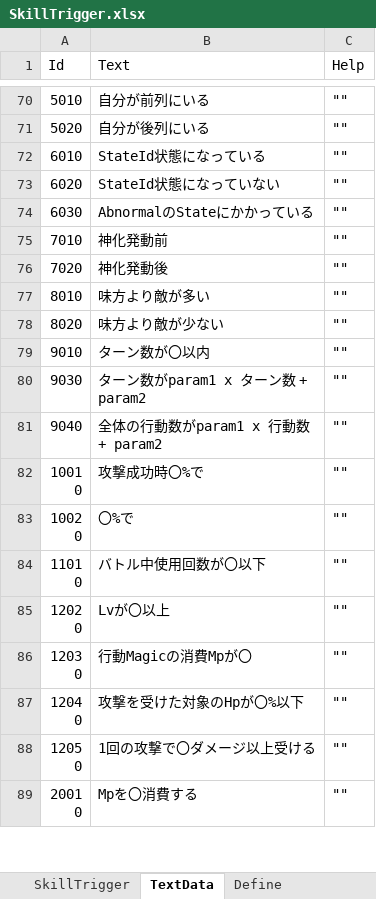
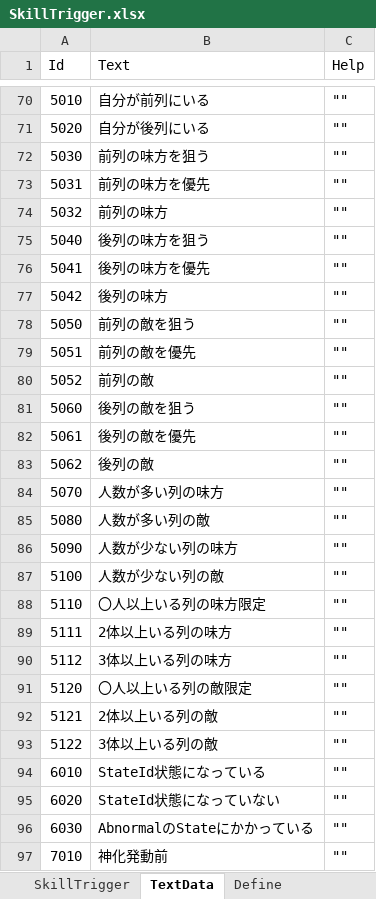
Before and after one commit to seedsclaft/unity, an Excel workbook: Assets/Data/SkillTrigger.xlsx, sheet TextData, drawn as a sheet; only a part is shown, gaps mark what is left out; the shorter side is filled out with more unchanged rows; values as stored, in another font and other column widths than the file's, no borders; the diff names each change by its address in the sheet, - before the commit and + after, or states it on an @@ line.

```diff
--- a/Assets/Data/SkillTrigger.xlsx (sheet TextData)
+++ b/Assets/Data/SkillTrigger.xlsx (sheet TextData)
+row 72: 5030 | 前列の味方を狙う | ""
+row 73: 5031 | 前列の味方を優先 | ""
+row 74: 5032 | 前列の味方 | ""
+row 75: 5040 | 後列の味方を狙う | ""
+row 76: 5041 | 後列の味方を優先 | ""
+row 77: 5042 | 後列の味方 | ""
+row 78: 5050 | 前列の敵を狙う | ""
+row 79: 5051 | 前列の敵を優先 | ""
+row 80: 5052 | 前列の敵 | ""
+row 81: 5060 | 後列の敵を狙う | ""
+row 82: 5061 | 後列の敵を優先 | ""
+row 83: 5062 | 後列の敵 | ""
+row 84: 5070 | 人数が多い列の味方 | ""
+row 85: 5080 | 人数が多い列の敵 | ""
+row 86: 5090 | 人数が少ない列の味方 | ""
+row 87: 5100 | 人数が少ない列の敵 | ""
+row 88: 5110 | 〇人以上いる列の味方限定 | ""
+row 89: 5111 | 2体以上いる列の味方 | ""
+row 90: 5112 | 3体以上いる列の味方 | ""
+row 91: 5120 | 〇人以上いる列の敵限定 | ""
+row 92: 5121 | 2体以上いる列の敵 | ""
+row 93: 5122 | 3体以上いる列の敵 | ""
```
Also changed, not shown: sheet SkillTrigger, Assets/Data/Skills.xlsx, 9 other files.
